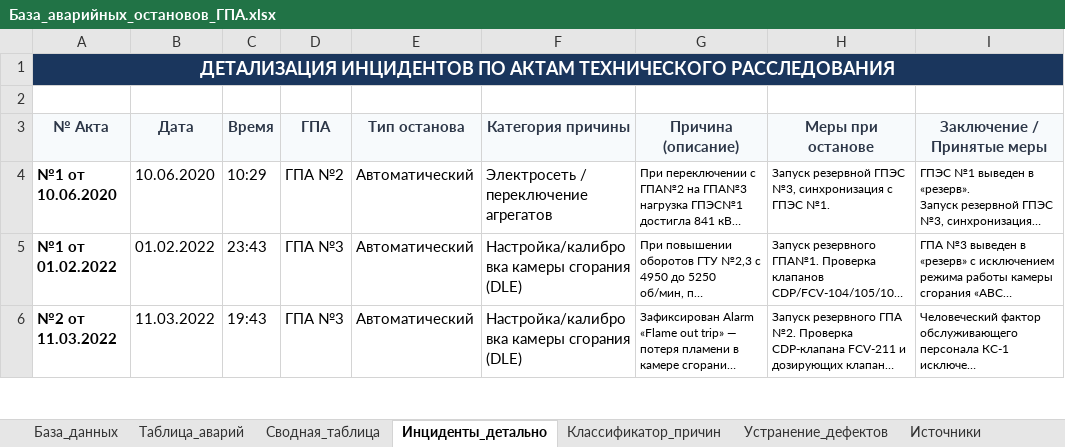
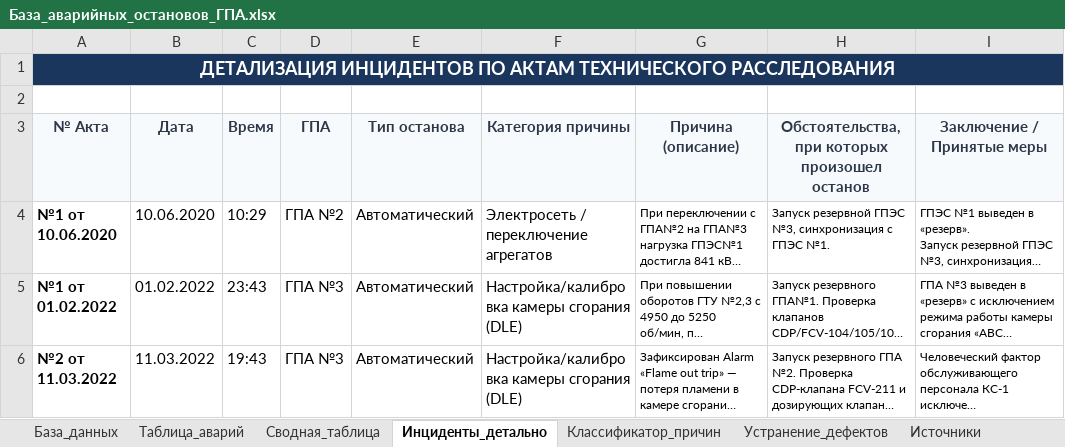
Before and after one commit to ruslanurbissinov/-, an Excel workbook: База_аварийных_остановов_ГПА.xlsx, sheet Инциденты_детально, drawn as a sheet; only a part is shown; long unchanged cells end in …; values as stored, in another font and other column widths than the file's, no borders; the diff names each change by its address in the sheet, - before the commit and + after, or states it on an @@ line.

```diff
--- a/База_аварийных_остановов_ГПА.xlsx (sheet Инциденты_детально)
+++ b/База_аварийных_остановов_ГПА.xlsx (sheet Инциденты_детально)
-H3: Меры при останове
+H3: Обстоятельства, при которых произошел останов
```
Also changed, not shown: 2 other files.
